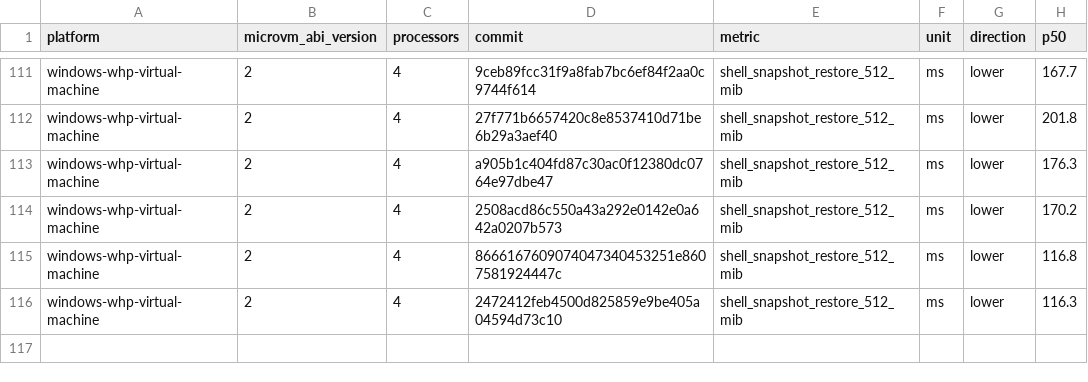
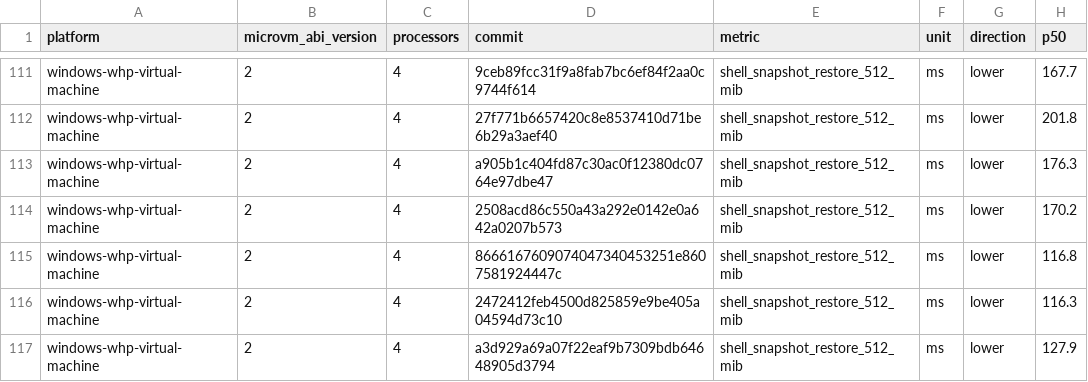
Before and after one commit to STUNSLAP/llllllllIl, a CSV file: data/windows-whp-virtual-machine-microvm-v2-4vcpu.csv, drawn as a sheet; only a part is shown, gaps mark what is left out; the diff names each change by its address in the sheet, - before the commit and + after, or states it on an @@ line.

```diff
--- a/data/windows-whp-virtual-machine-microvm-v2-4vcpu.csv
+++ b/data/windows-whp-virtual-machine-microvm-v2-4vcpu.csv
+row 117: windows-whp-virtual-machine | 2 | 4 | a3d929a69a07f22eaf9b7309bdb64648905d3794 | shell_snapshot_restore_512_mib | ms | lower | 127.9
```
Also changed, not shown: data/linux-kvm-virtual-machine-microvm-v2-1vcpu.csv, data/linux-mshv-virtual-machine-microvm-v2-1vcpu.csv, 9 other files.
